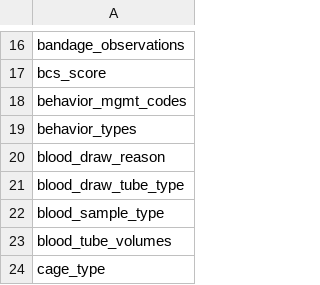
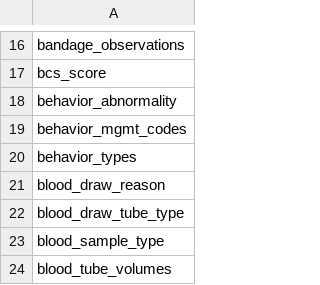
Before and after one commit to LabKey/nircEHRModules, a TSV file: nirc_ehr/resources/data/lookupsManifest.tsv, drawn as a sheet; only a part is shown, gaps mark what is left out; the shorter side is filled out with more unchanged rows; the diff names each change by its address in the sheet, - before the commit and + after, or states it on an @@ line.

```diff
--- a/nirc_ehr/resources/data/lookupsManifest.tsv
+++ b/nirc_ehr/resources/data/lookupsManifest.tsv
+row 18: behavior_abnormality
```
Also changed, not shown: nirc_ehr/resources/data/editable_lookups.tsv, nirc_ehr/resources/data/lookup_sets.tsv, 1 other file.
